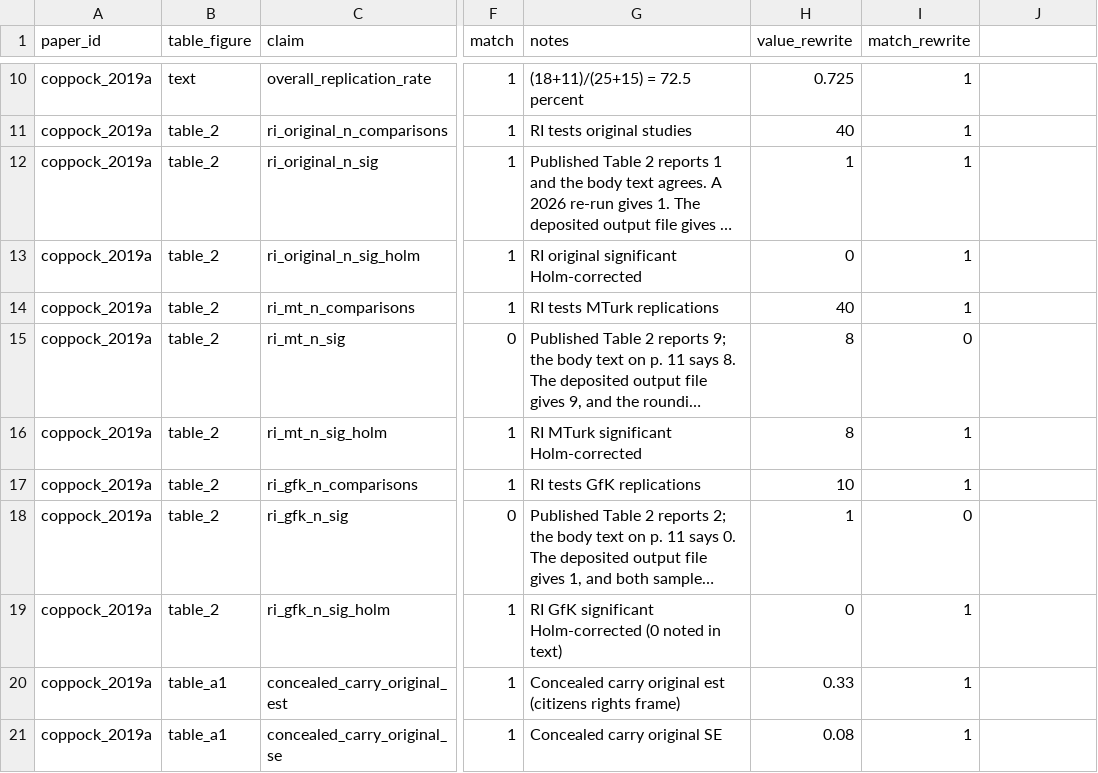
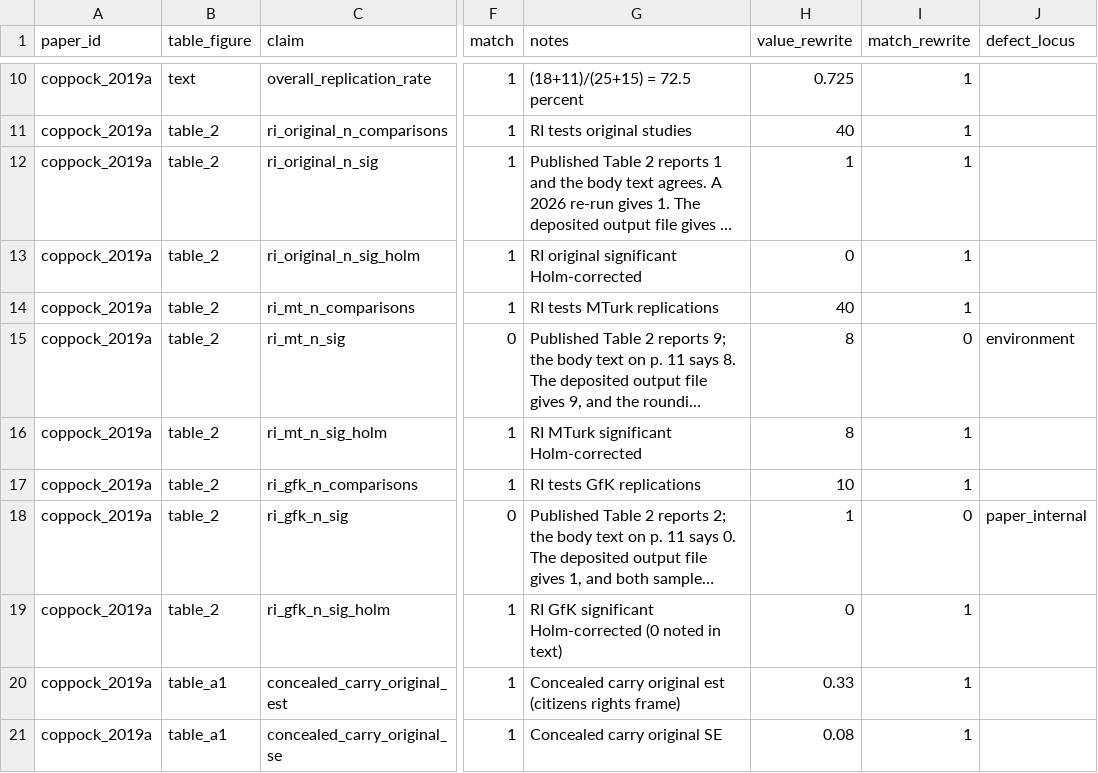
Before and after one commit to active-maintenance-aec/coppock_2019a, a CSV file: ground_truth/coppock_2019a_ground_truth.csv, drawn as a sheet; only a part is shown, gaps mark what is left out; long unchanged cells end in …; the diff names each change by its address in the sheet, - before the commit and + after, or states it on an @@ line.

Commit message:
Add defect_locus to the ground truth, and normalise the schema
A match_rewrite of 0 read as "the maintained rewrite failed". Across the
twelve migrated papers it almost never means that: of 33 such rows, 23
are the article contradicting its own tables, 5 are defects in the
deposited code, 4 are the environment moving underneath it, and 1 is
ours. Pooling these files to report "N of M claims reproduce" would
have understated the rewrites and hidden the actual finding.

defect_locus records where the fault lies: paper_internal, archive,
environment, or rewrite. It is blank where the claim reproduces.

The schema is also normalised so the twelve files bind without
renaming: pdf_value/script_value become value_paper/value_script,
location/description become table_figure/claim, and the two files that
label a claim across several columns gain a synthesised claim column
alongside the originals.

```diff
--- a/ground_truth/coppock_2019a_ground_truth.csv
+++ b/ground_truth/coppock_2019a_ground_truth.csv
-J1: (empty)
+J1: defect_locus
-J15 (defect_locus): (empty)
+J15 (defect_locus): environment
-J18 (defect_locus): (empty)
+J18 (defect_locus): paper_internal
```
